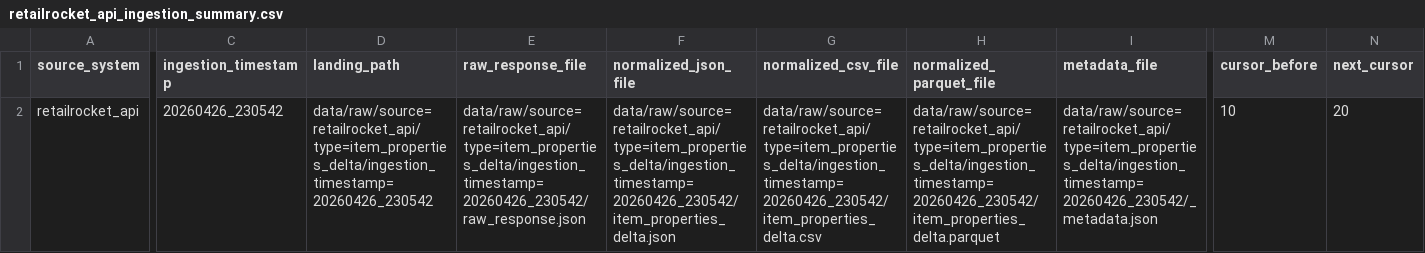
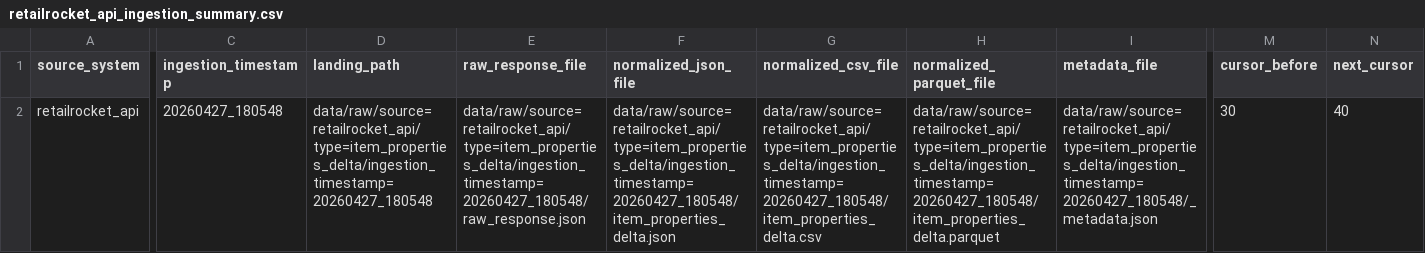
Before and after one commit to jkjitendra/recomart-pipeline, a CSV file: reports/retailrocket_api_ingestion_summary.csv, drawn as a sheet; only a part is shown, gaps mark what is left out; the diff names each change by its address in the sheet, - before the commit and + after, or states it on an @@ line.

```diff
--- a/reports/retailrocket_api_ingestion_summary.csv
+++ b/reports/retailrocket_api_ingestion_summary.csv
-C2 (ingestion_timestamp): 20260426_230542
+C2 (ingestion_timestamp): 20260427_180548
-D2 (landing_path): data/raw/source=retailrocket_api/type=item_properties_delta/ingestion_timestamp=20260426_230542
+D2 (landing_path): data/raw/source=retailrocket_api/type=item_properties_delta/ingestion_timestamp=20260427_180548
-E2 (raw_response_file): data/raw/source=retailrocket_api/type=item_properties_delta/ingestion_timestamp=20260426_230542/raw_response.json
+E2 (raw_response_file): data/raw/source=retailrocket_api/type=item_properties_delta/ingestion_timestamp=20260427_180548/raw_response.json
-F2 (normalized_json_file): data/raw/source=retailrocket_api/type=item_properties_delta/ingestion_timestamp=20260426_230542/item_properties_delta.json
+F2 (normalized_json_file): data/raw/source=retailrocket_api/type=item_properties_delta/ingestion_timestamp=20260427_180548/item_properties_delta.json
-G2 (normalized_csv_file): data/raw/source=retailrocket_api/type=item_properties_delta/ingestion_timestamp=20260426_230542/item_properties_delta.csv
+G2 (normalized_csv_file): data/raw/source=retailrocket_api/type=item_properties_delta/ingestion_timestamp=20260427_180548/item_properties_delta.csv
-H2 (normalized_parquet_file): data/raw/source=retailrocket_api/type=item_properties_delta/ingestion_timestamp=20260426_230542/item_properties_delta.parquet
+H2 (normalized_parquet_file): data/raw/source=retailrocket_api/type=item_properties_delta/ingestion_timestamp=20260427_180548/item_properties_delta.parquet
-I2 (metadata_file): data/raw/source=retailrocket_api/type=item_properties_delta/ingestion_timestamp=20260426_230542/_metadata.json
+I2 (metadata_file): data/raw/source=retailrocket_api/type=item_properties_delta/ingestion_timestamp=20260427_180548/_metadata.json
-M2 (cursor_before): 10
+M2 (cursor_before): 30
-N2 (next_cursor): 20
+N2 (next_cursor): 40
```
Also changed, not shown: reports/retailrocket_batch_ingestion_summary.csv, reports/retailrocket_content_candidate_items.csv, 7 other files.
